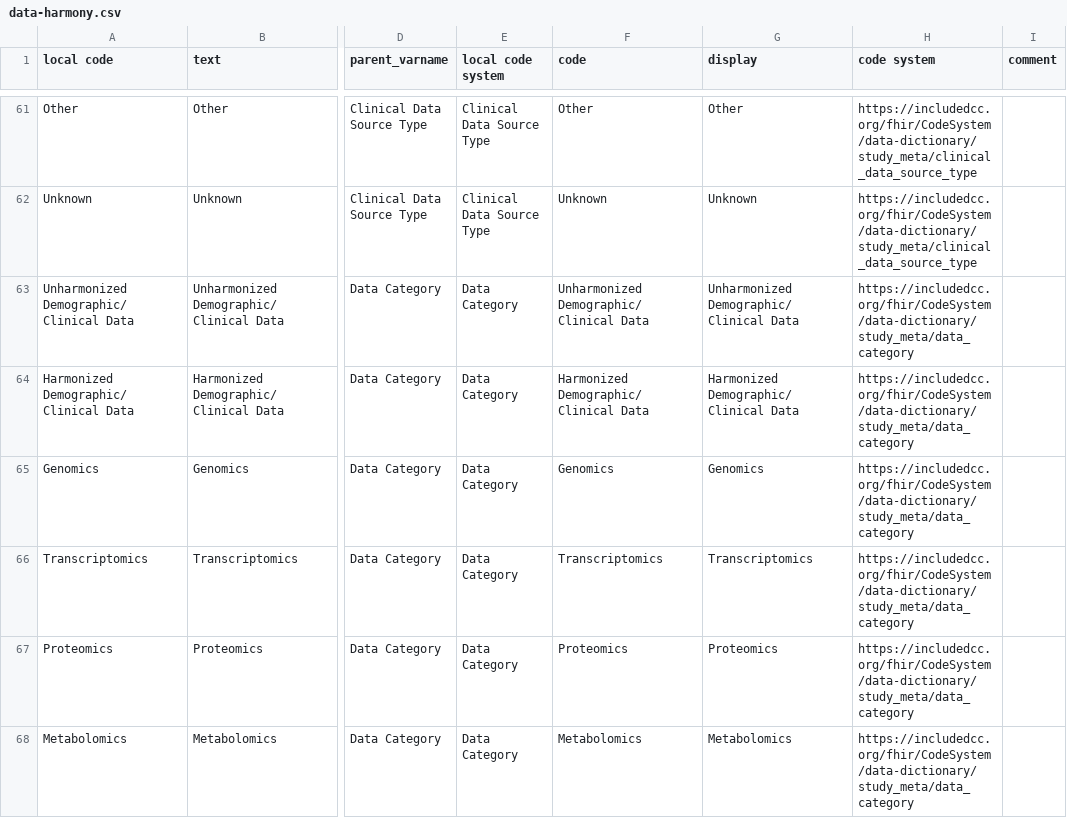
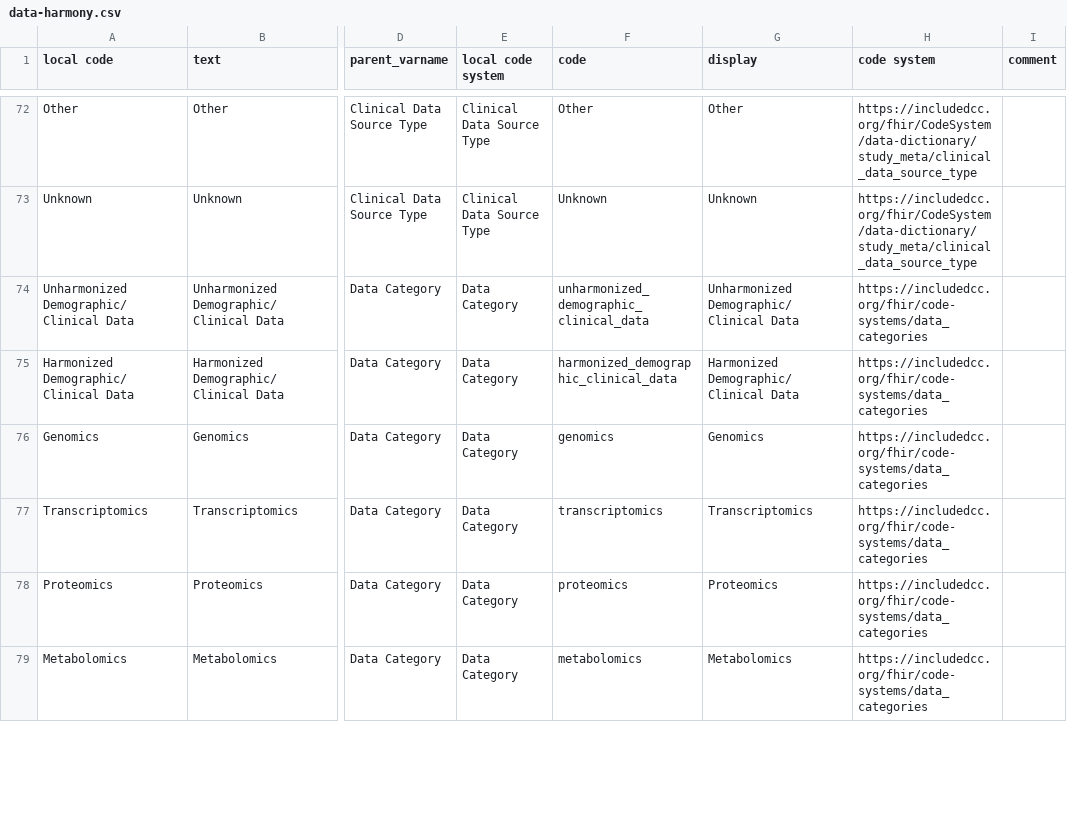
Before and after one commit to include-dcc/whistle-ingest-modular, a CSV file: harmony/common/data-harmony.csv, drawn as a sheet; only a part is shown, gaps mark what is left out; addresses are those after the commit; the diff covers the shown part only; the diff names each change by its address in the sheet, - before the commit and + after, or states it on an @@ line.

Commit message:
December Study & Dataset Release Updates (#2)
* :zap: add new study config files and update study & dataset code to accomodate linkml model changes

* :wrench: support boolean datatypes in study.wstl

```diff
--- a/harmony/common/data-harmony.csv
+++ b/harmony/common/data-harmony.csv
-F74 (code): Unharmonized Demographic/Clinical Data
+F74 (code): unharmonized_demographic_clinical_data
-H74:H79 (code system): https://includedcc.org/fhir/CodeSystem/data-dictionary/study_meta/data_category
+H74:H79 (code system): https://includedcc.org/fhir/code-systems/data_categories
-F75 (code): Harmonized Demographic/Clinical Data
+F75 (code): harmonized_demographic_clinical_data
-F76 (code): Genomics
+F76 (code): genomics
-F77 (code): Transcriptomics
+F77 (code): transcriptomics
-F78 (code): Proteomics
+F78 (code): proteomics
-F79 (code): Metabolomics
+F79 (code): metabolomics
```
Also changed, not shown: 12 added rows and 16 edited cells elsewhere in this file, data/dd/study.csv, 10 other files.
